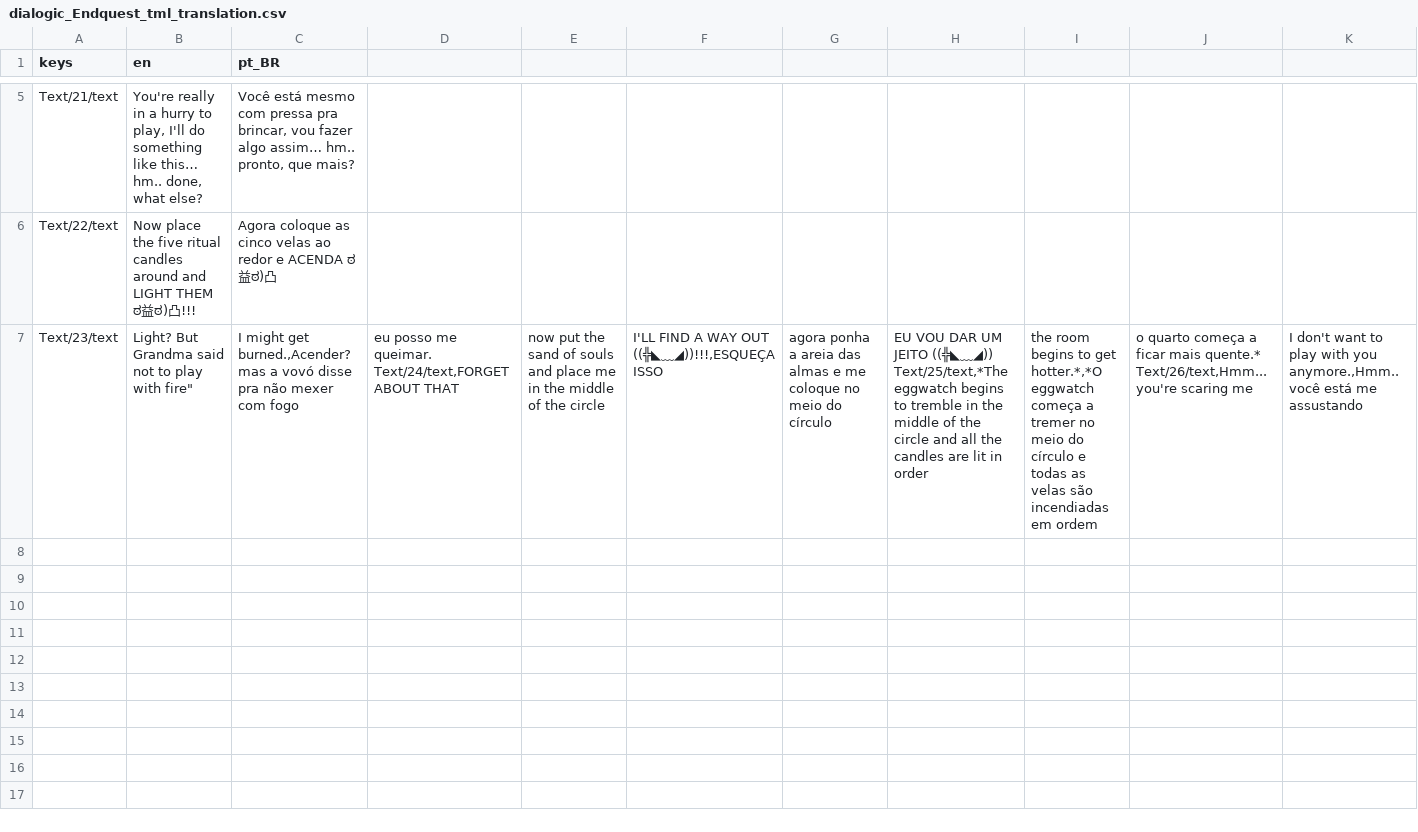
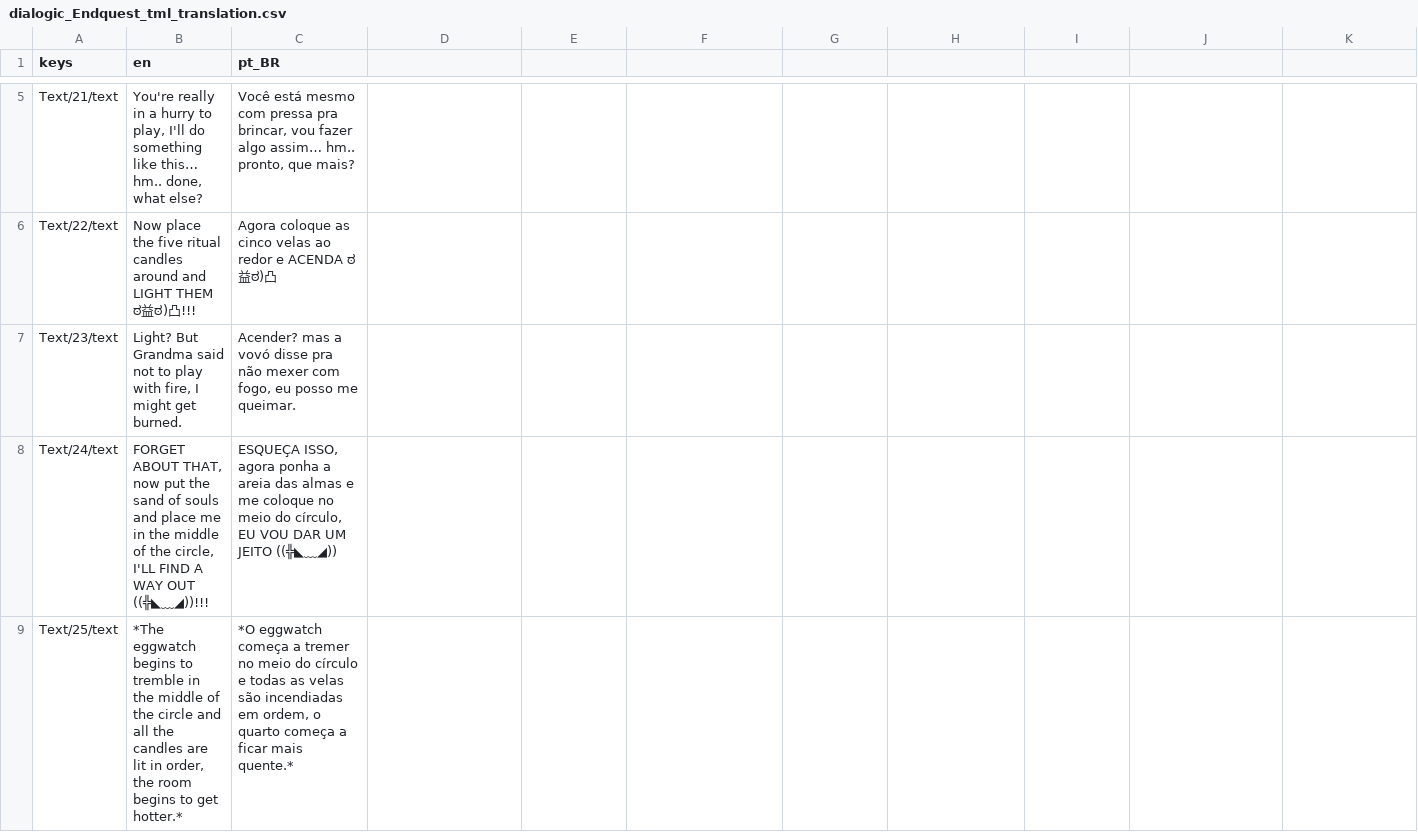
Before and after one commit to LF-Games/mascot-horror-20206, a CSV file: dialogic/translation/dialogic_Endquest_tml_translation.csv, drawn as a sheet; only a part is shown, gaps mark what is left out; rows hold the shown columns only; ↵ is a line break in a cell; the diff covers the shown part only; the diff names each change by its address in the sheet, - before the commit and + after, or states it on an @@ line.

```diff
--- a/dialogic/translation/dialogic_Endquest_tml_translation.csv
+++ b/dialogic/translation/dialogic_Endquest_tml_translation.csv
-B7 (en): …play with fire"
+B7 (en): …play with fire, I might get burned.
-C7 (pt_BR): I might get burned.,Acender? mas a vovó disse pra não mexer com fogo
+C7 (pt_BR): Acender? mas a vovó disse pra não mexer com fogo, eu posso me queimar.
-D7: eu posso me queimar. ↵ Text/24/text,FORGET ABOUT THAT
+D7: (empty)
-E7: now put the sand of souls and place me in the middle of the circle
+E7: (empty)
-F7: I'LL FIND A WAY OUT ((╬◣﹏◢))!!!,ESQUEÇA ISSO
+F7: (empty)
-G7: agora ponha a areia das almas e me coloque no meio do círculo
+G7: (empty)
-H7: EU VOU DAR UM JEITO ((╬◣﹏◢)) ↵ Text/25/text,*The eggwatch begins to tremble in the middle of the circle and all the candles are lit in order
+H7: (empty)
-I7: the room begins to get hotter.*,*O eggwatch começa a tremer no meio do círculo e todas as velas são incendiadas em ordem
+I7: (empty)
-J7: o quarto começa a ficar mais quente.* ↵ Text/26/text,Hmm... you're scaring me
+J7: (empty)
-K7: I don't want to play with you anymore.,Hmm.. você está me assustando
+K7: (empty)
+row 8: Text/24/text | FORGET ABOUT THAT, now put the sand of souls and place me in the middle of the circle, I'LL FIND A WAY OUT ((╬◣﹏◢))!!! | ESQUEÇA ISSO, agora ponha a areia das almas e me coloque no meio do círculo, EU VOU DAR UM JEITO ((╬◣﹏◢))
+row 9: Text/25/text | *The eggwatch begins to tremble in the middle of the circle and all the candles are lit in order, the room begins to get hotter.* | *O eggwatch começa a tremer no meio do círculo e todas as velas são incendiadas em ordem, o quarto começa a ficar mais quente.*
```
Also changed, not shown: 2 added rows and 2 edited cells elsewhere in this file, dialogic/translation/dialogic_glitter_drawing_emptybedroom_translation.csv, dialogic/translation/dialogic_introduction_tml_translation.csv, 38 other files.
